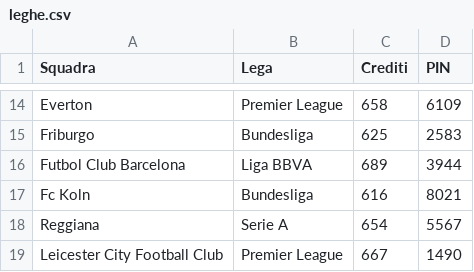
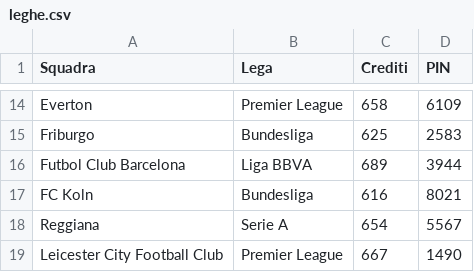
Before and after one commit to boo99ooq/LFM, a CSV file: leghe.csv, drawn as a sheet; only a part is shown, gaps mark what is left out.

Commit message:
Update leghe.csv

```diff
--- a/leghe.csv
+++ b/leghe.csv
@@ -16,3 +16,3 @@ Friburgo,Bundesliga,625,2583
 Futbol Club Barcelona,Liga BBVA,689,3944
-Fc Koln,Bundesliga,616,8021
+FC Koln,Bundesliga,616,8021
 Reggiana,Serie A,654,5567
```
